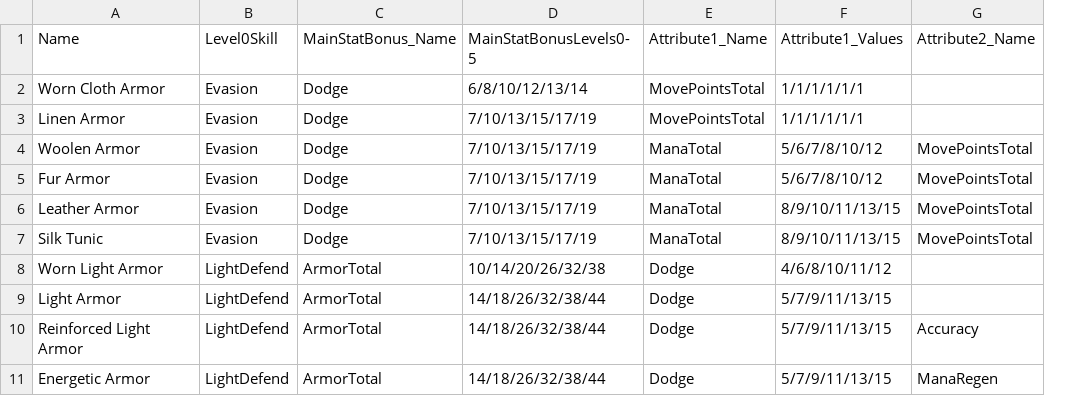
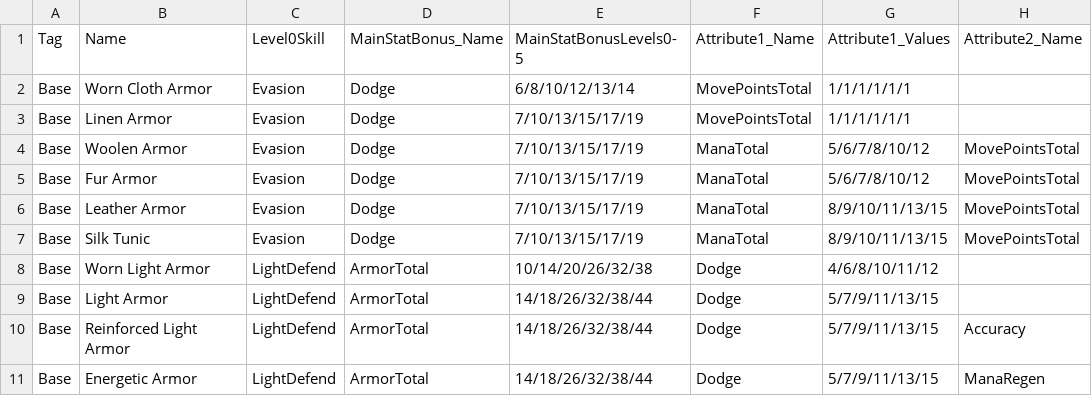
Before and after one commit to Grobobobo/tls_dev2, a CSV file: ItemDefinitions_BodyArmors.csv, drawn as a sheet; only a part is shown; the diff names each change by its address in the sheet, - before the commit and + after, or states it on an @@ line.

```diff
--- a/ItemDefinitions_BodyArmors.csv
+++ b/ItemDefinitions_BodyArmors.csv
+column A (Tag), rows 2-11: all Base
```
Also changed, not shown: 12 other files.
